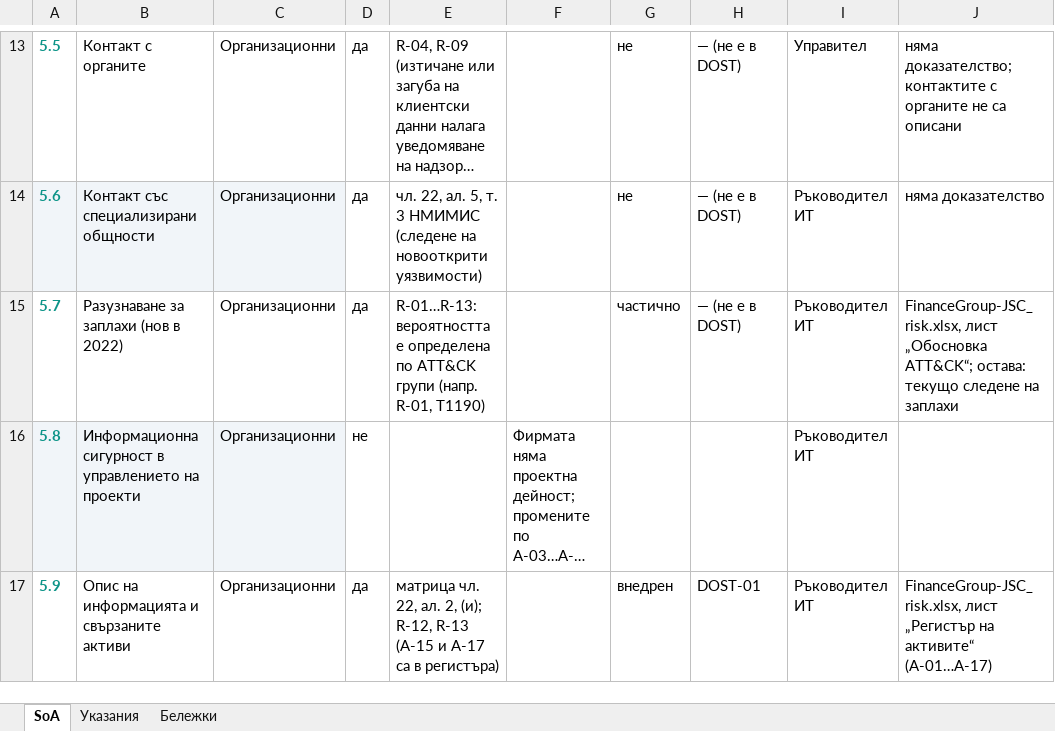
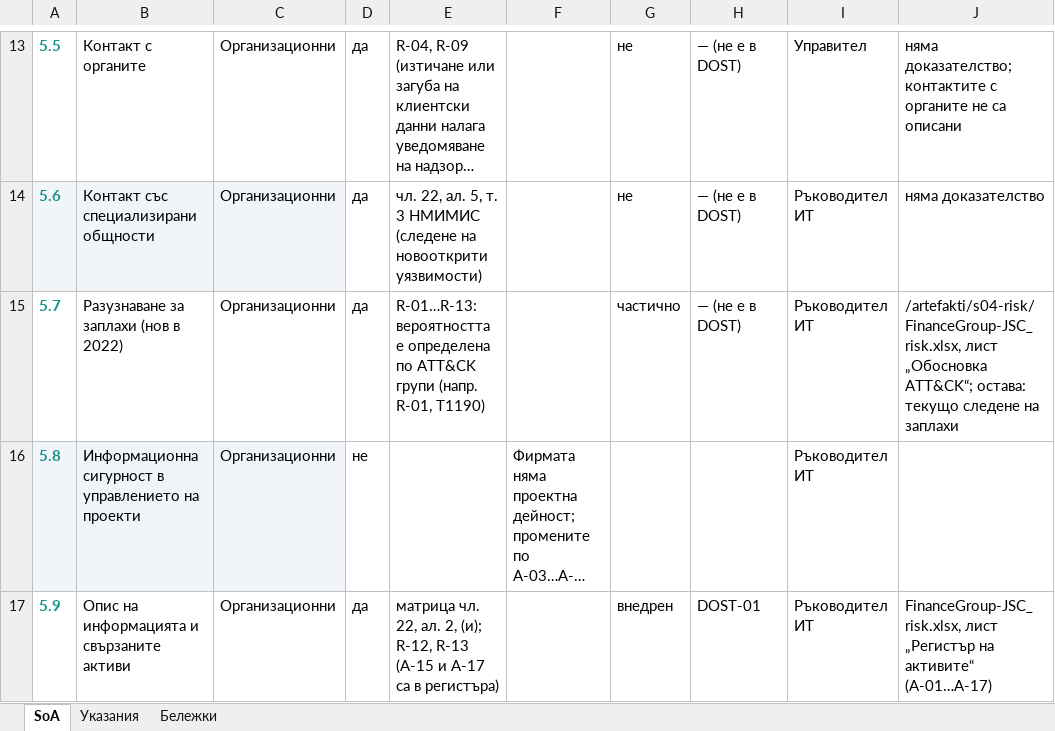
Before and after one commit to Bobisan/FinanceGroup-JSC, an Excel workbook: artefakti/s06-soa-procedura/FinanceGroup-JSC_soa.xlsx, sheet SoA, drawn as a sheet; only a part is shown, gaps mark what is left out; long unchanged cells end in …; values as stored, in another font and other column widths than the file's, no borders; charts and pictures not drawn; the diff names each change by its address in the sheet, - before the commit and + after, or states it on an @@ line.

```diff
--- a/artefakti/s06-soa-procedura/FinanceGroup-JSC_soa.xlsx (sheet SoA)
+++ b/artefakti/s06-soa-procedura/FinanceGroup-JSC_soa.xlsx (sheet SoA)
-J15: FinanceGroup-JSC_risk.xlsx, лист „Обосновка…
+J15: /artefakti/s04-risk/FinanceGroup-JSC_risk.xlsx, лист „Обосновка…
```
Also changed, not shown: 1 other file.
